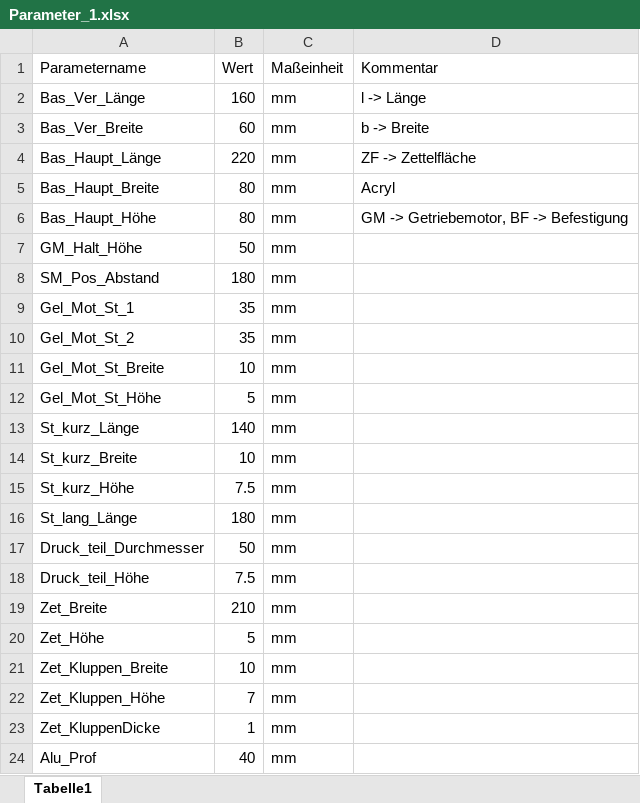
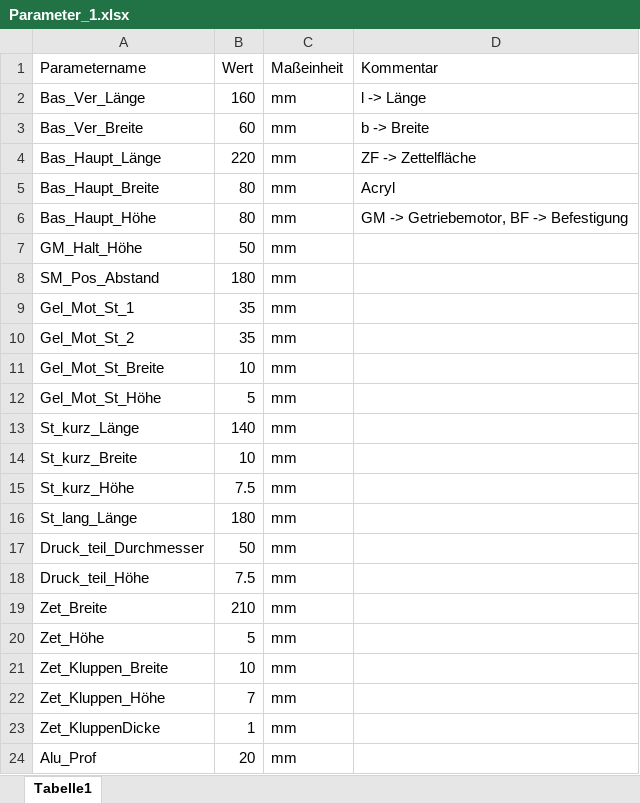
Before and after one commit to GodGotzi/DrawMachineConstruction, an Excel workbook: Projekt/Zeichenmaschine_Inventor/weitere Dateien/Parameter_1.xlsx, sheet Tabelle1, drawn as a sheet; values as stored, in another font and other column widths than the file's, no borders; the diff names each change by its address in the sheet, - before the commit and + after, or states it on an @@ line.

```diff
--- a/Projekt/Zeichenmaschine_Inventor/weitere Dateien/Parameter_1.xlsx (sheet Tabelle1)
+++ b/Projekt/Zeichenmaschine_Inventor/weitere Dateien/Parameter_1.xlsx (sheet Tabelle1)
-B24 (Wert): 40
+B24 (Wert): 20
```
Also changed, not shown: 12 other files.
